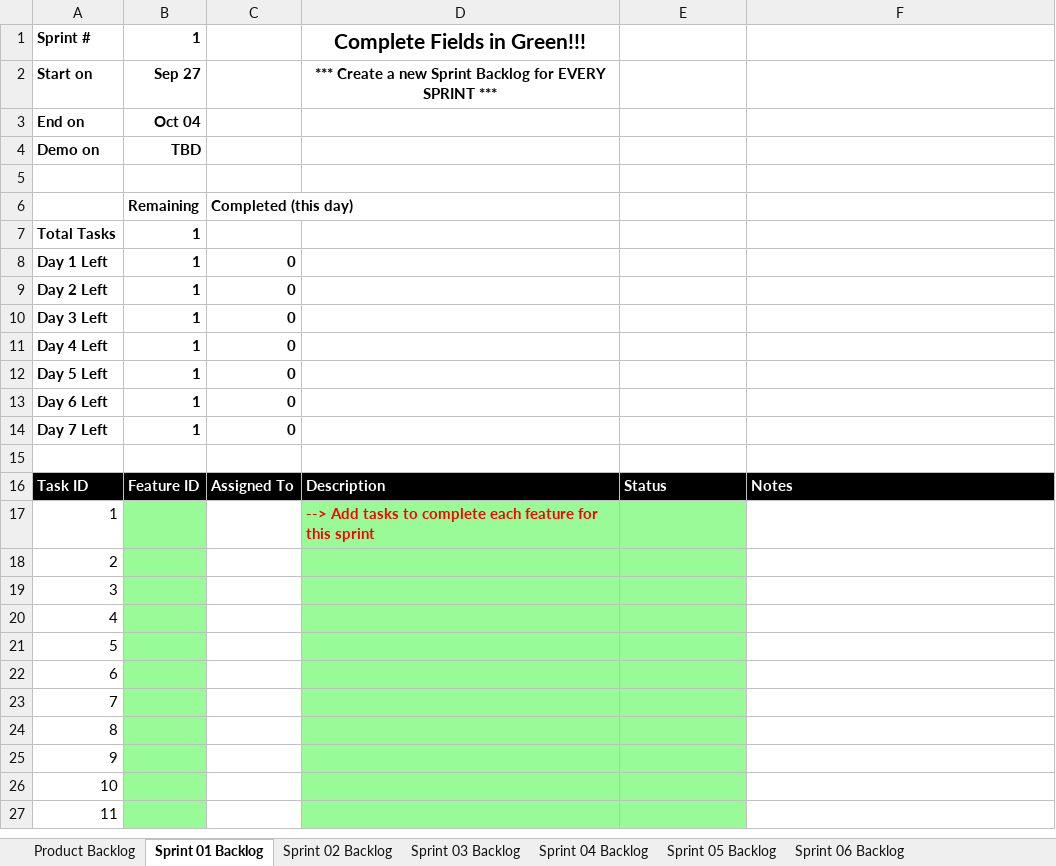
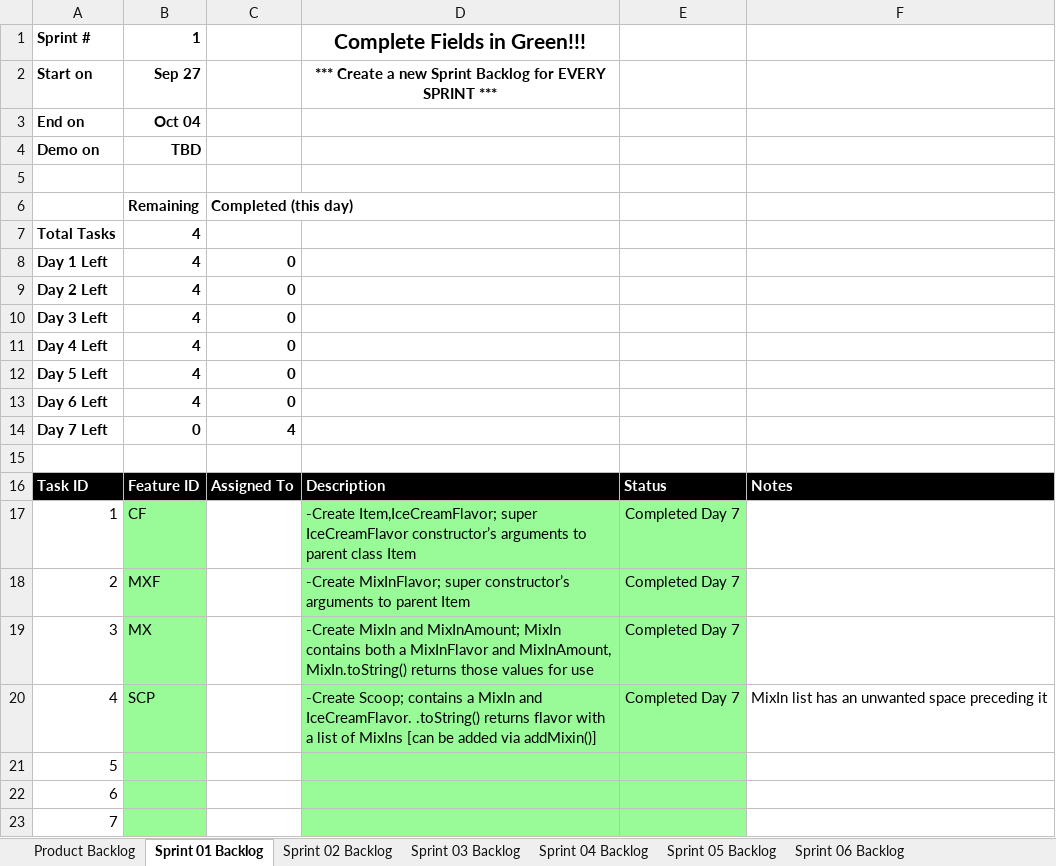
Before and after one commit to jgus02/Ice-Cream-Shop-GUI, an Excel workbook: P05/Scrum_MICE.xlsx, sheet Sprint 01 Backlog, drawn as a sheet; only a part is shown; the shorter side is filled out with more unchanged rows; values as stored, in another font and other column widths than the file's, no borders; charts and pictures not drawn; the diff names each change by its address in the sheet, - before the commit and + after, or states it on an @@ line.

Commit message:
Updated SCRUM to accurately reflect workflow.

```diff
--- a/P05/Scrum_MICE.xlsx (sheet Sprint 01 Backlog)
+++ b/P05/Scrum_MICE.xlsx (sheet Sprint 01 Backlog)
-B7:B13: 1
+B7:B13: 4
-B14: 1
+B14: 0
-C14: 0
+C14: 4
-B17: (empty)
+B17: CF
-D17: --> Add tasks to complete each feature for this sprint
+D17: -Create Item,IceCreamFlavor; super IceCreamFlavor constructor’s arguments to parent class Item
@@ D17 bold: on → off, text colour: #FF0000 → black @@
-E17:E20: (empty)
+E17:E20: Completed Day 7
-B18: (empty)
+B18: MXF
-D18: (empty)
+D18: -Create MixInFlavor; super constructor’s arguments to parent Item
-B19: (empty)
+B19: MX
-D19: (empty)
+D19: -Create MixIn and MixInAmount; MixIn contains both a MixInFlavor and MixInAmount, MixIn.toString() returns those values for use
-B20: (empty)
+B20: SCP
-D20: (empty)
+D20: -Create Scoop; contains a MixIn and IceCreamFlavor. .toString() returns flavor with a list of MixIns [can be added via addMixin()]
-F20: (empty)
+F20: MixIn list has an unwanted space preceding it
```
Also changed, not shown: sheet Product Backlog, charts or pictures.
